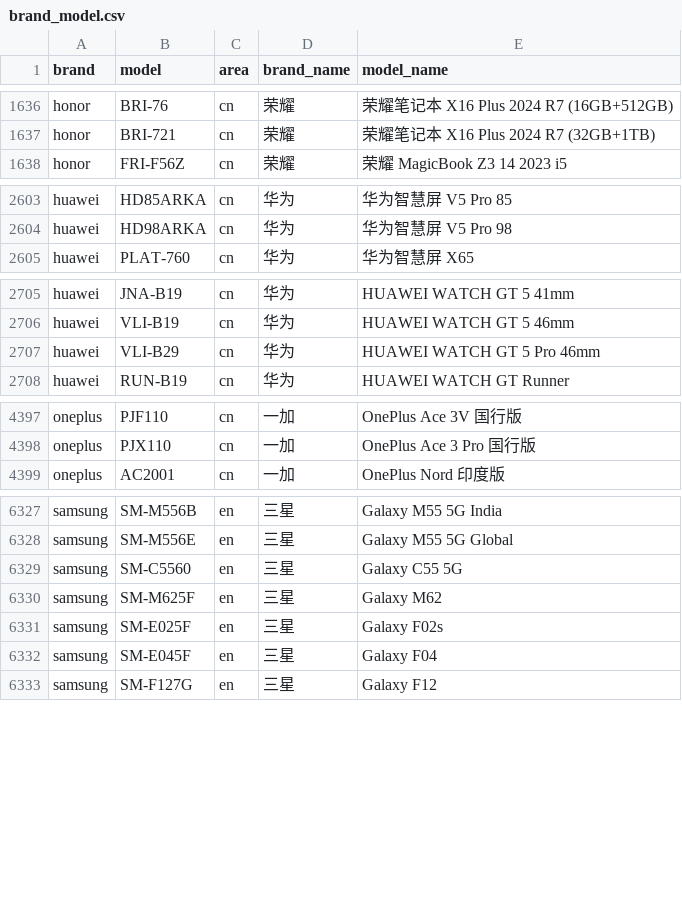
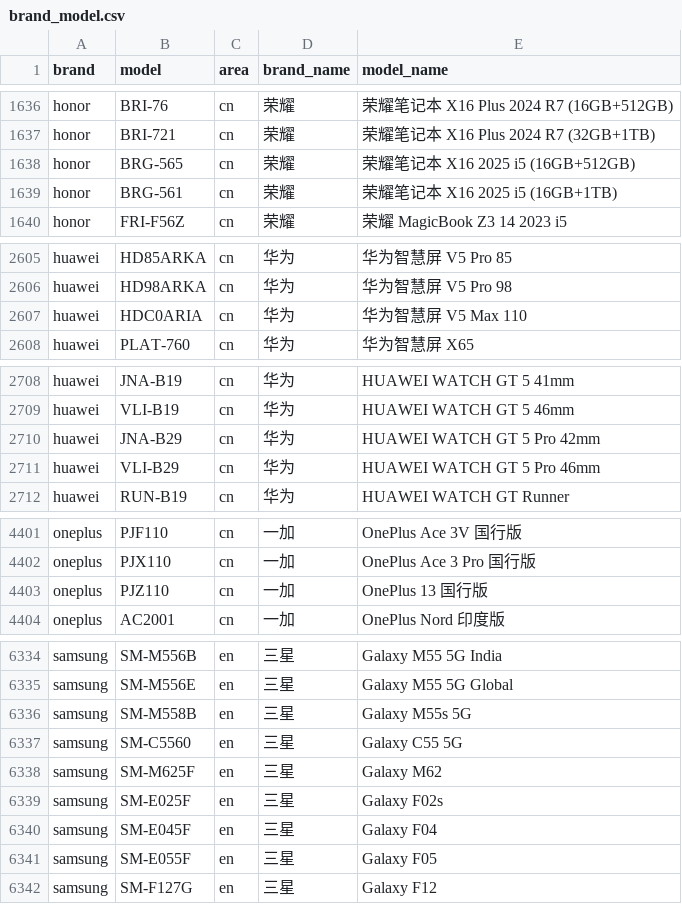
Before and after one commit to jantacy/mobilemodels, a CSV file: brand_model.csv, drawn as a sheet; only a part is shown, gaps mark what is left out; the diff covers the shown part only; the diff names each change by its address in the sheet, - before the commit and + after, or states it on an @@ line.

Commit message:
Sync with MobileModels 20f37d34e193897448ca8fdb3dedb0c15bda0ba4

```diff
--- a/brand_model.csv
+++ b/brand_model.csv
+row 1638: honor | BRG-565 | cn | 荣耀 | 荣耀笔记本 X16 2025 i5 (16GB+512GB)
+row 1639: honor | BRG-561 | cn | 荣耀 | 荣耀笔记本 X16 2025 i5 (16GB+1TB)
+row 2607: huawei | HDC0ARIA | cn | 华为 | 华为智慧屏 V5 Max 110
+row 2710: huawei | JNA-B29 | cn | 华为 | HUAWEI WATCH GT 5 Pro 42mm
+row 4403: oneplus | PJZ110 | cn | 一加 | OnePlus 13 国行版
+row 6336: samsung | SM-M558B | en | 三星 | Galaxy M55s 5G
+row 6341: samsung | SM-E055F | en | 三星 | Galaxy F05
```
Also changed, not shown: 3 added rows and 4 edited cells elsewhere in this file, 1 other file.
